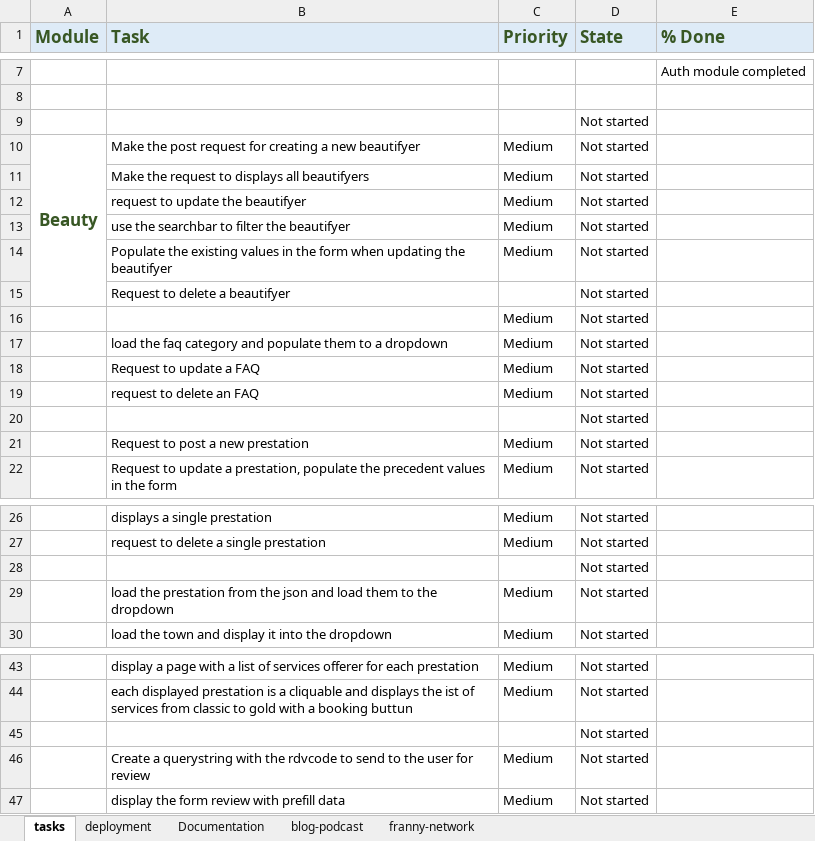
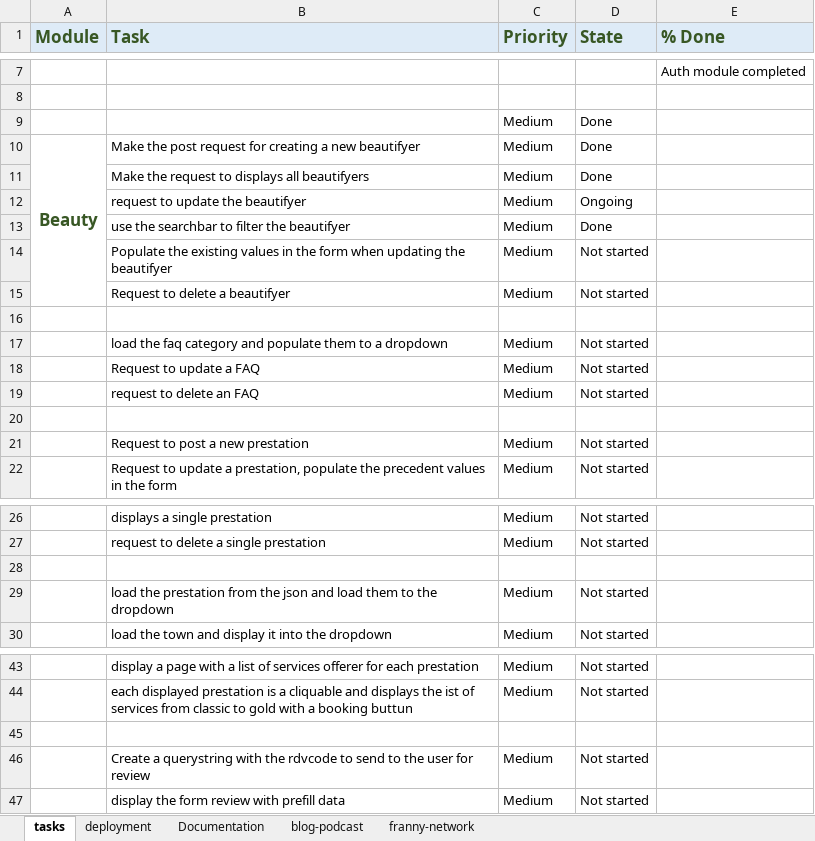
Before and after one commit to FrancineMADOH/franny-app, an Excel workbook: franny-finals-task.xlsx, sheet tasks, drawn as a sheet; only a part is shown, gaps mark what is left out; values as stored, in another font and other column widths than the file's, no borders; removed rows and columns are numbered as before the commit, all else as after; the diff names each change by its address in the sheet, - before the commit and + after, or states it on an @@ line.

```diff
--- a/franny-finals-task.xlsx (sheet tasks)
+++ b/franny-finals-task.xlsx (sheet tasks)
-row 9:  |  |  | Not started
+row 9:  |  | Medium | Done
-D10:D11 (State): Not started
+D10:D11 (State): Done
-D12 (State): Not started
+D12 (State): Ongoing
-D13 (State): Not started
+D13 (State): Done
-C15 (Priority): (empty)
+C15 (Priority): Medium
-row 16:  |  | Medium | Not started
+row 16: (empty)
-D20 (State): Not started
+D20 (State): (empty)
-D28 (State): Not started
+D28 (State): (empty)
-D45 (State): Not started
+D45 (State): (empty)
```
Also changed, not shown: 11 other files.
